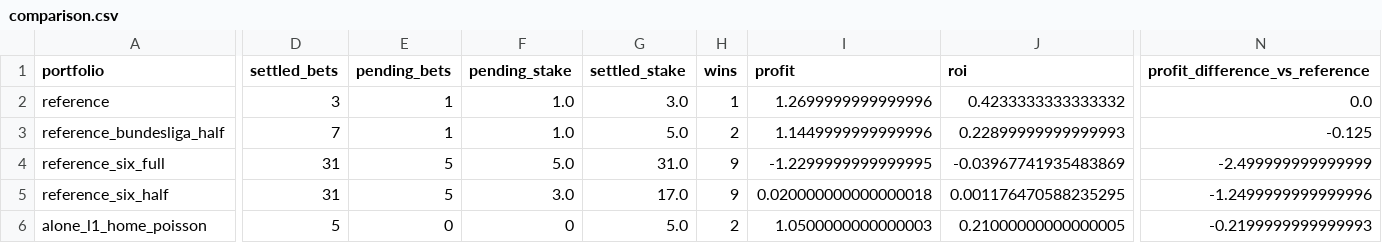
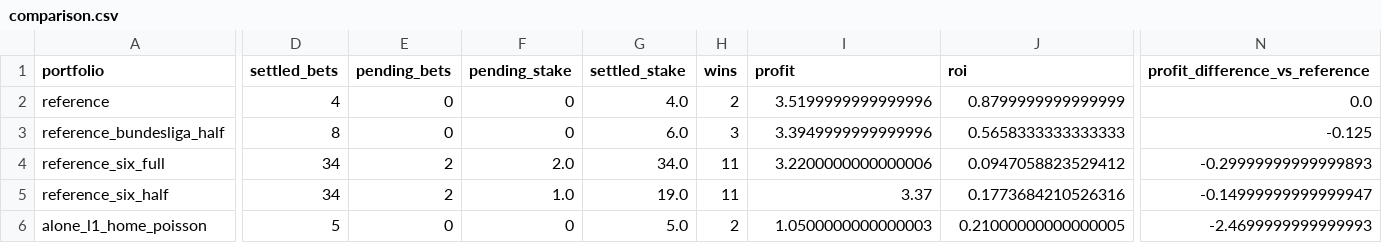
Before and after one commit to Mohamed-Ali-SOBHI/ScorePredict, a CSV file: comparison.csv, drawn as a sheet; only a part is shown, gaps mark what is left out; the diff covers the shown part only; the diff names each change by its address in the sheet, - before the commit and + after, or states it on an @@ line.

```diff
--- a/comparison.csv
+++ b/comparison.csv
-D2 (settled_bets): 3
+D2 (settled_bets): 4
-E2:E3 (pending_bets): 1
+E2:E3 (pending_bets): 0
-F2:F3 (pending_stake): 1.0
+F2:F3 (pending_stake): 0
-G2 (settled_stake): 3.0
+G2 (settled_stake): 4.0
-H2 (wins): 1
+H2 (wins): 2
-I2 (profit): 1.2699999999999996
+I2 (profit): 3.5199999999999996
-J2 (roi): 0.4233333333333332
+J2 (roi): 0.8799999999999999
-D3 (settled_bets): 7
+D3 (settled_bets): 8
-G3 (settled_stake): 5.0
+G3 (settled_stake): 6.0
-H3 (wins): 2
+H3 (wins): 3
-I3 (profit): 1.1449999999999996
+I3 (profit): 3.3949999999999996
-J3 (roi): 0.22899999999999993
+J3 (roi): 0.5658333333333333
-D4:D5 (settled_bets): 31
+D4:D5 (settled_bets): 34
-E4:E5 (pending_bets): 5
+E4:E5 (pending_bets): 2
-F4 (pending_stake): 5.0
+F4 (pending_stake): 2.0
-G4 (settled_stake): 31.0
+G4 (settled_stake): 34.0
-H4:H5 (wins): 9
+H4:H5 (wins): 11
-I4 (profit): -1.2299999999999995
+I4 (profit): 3.2200000000000006
-J4 (roi): -0.03967741935483869
+J4 (roi): 0.0947058823529412
-N4 (profit_difference_vs_reference): -2.499999999999999
+N4 (profit_difference_vs_reference): -0.29999999999999893
-F5 (pending_stake): 3.0
+F5 (pending_stake): 1.0
-G5 (settled_stake): 17.0
+G5 (settled_stake): 19.0
-I5 (profit): 0.020000000000000018
+I5 (profit): 3.37
-J5 (roi): 0.001176470588235295
+J5 (roi): 0.1773684210526316
-N5 (profit_difference_vs_reference): -1.2499999999999996
+N5 (profit_difference_vs_reference): -0.14999999999999947
-N6 (profit_difference_vs_reference): -0.2199999999999993
+N6 (profit_difference_vs_reference): -2.4699999999999993
```
Also changed, not shown: 87 edited cells elsewhere in this file, 19 other files.
